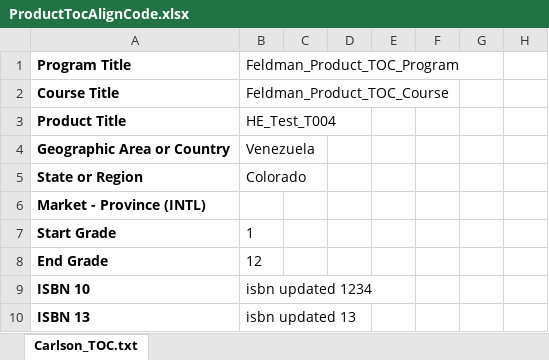
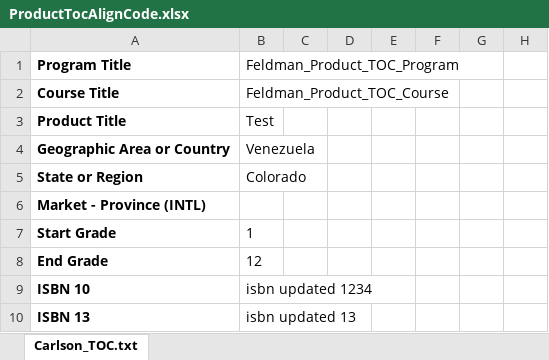
Before and after one commit to ram9sing/lomt_automation, an Excel workbook: src/main/java/lomt/pearson/fileupload/highereducation/producttoc/alignment_case/ProductTocAlignCode.xlsx, sheet Carlson_TOC.txt, drawn as a sheet; only a part is shown; values as stored, in another font and other column widths than the file's, no borders; the diff names each change by its address in the sheet, - before the commit and + after, or states it on an @@ line.

```diff
--- a/src/main/java/lomt/pearson/fileupload/highereducation/producttoc/alignment_case/ProductTocAlignCode.xlsx (sheet Carlson_TOC.txt)
+++ b/src/main/java/lomt/pearson/fileupload/highereducation/producttoc/alignment_case/ProductTocAlignCode.xlsx (sheet Carlson_TOC.txt)
-B3: HE_Test_T004
+B3: Test
```
Also changed, not shown: 3 other files.
